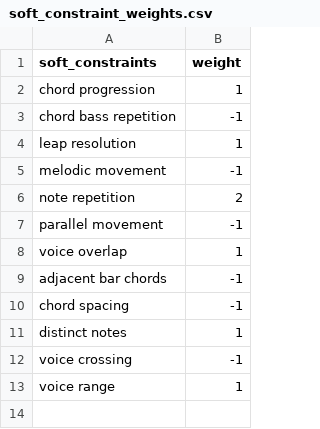
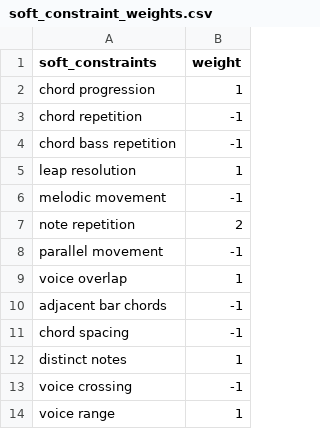
Before and after one commit to arnoldndx/cs606proj, a CSV file: data/soft_constraint_weights.csv, drawn as a sheet.

Commit message:
Added chord repetition constraint

```diff
--- a/data/soft_constraint_weights.csv
+++ b/data/soft_constraint_weights.csv
@@ -2,2 +2,3 @@ soft_constraints,weight
 chord progression,1
+chord repetition,-1
 chord bass repetition,-1
```
Also changed, not shown: data/soft_constraint_weights_temp.csv, 6 other files.
